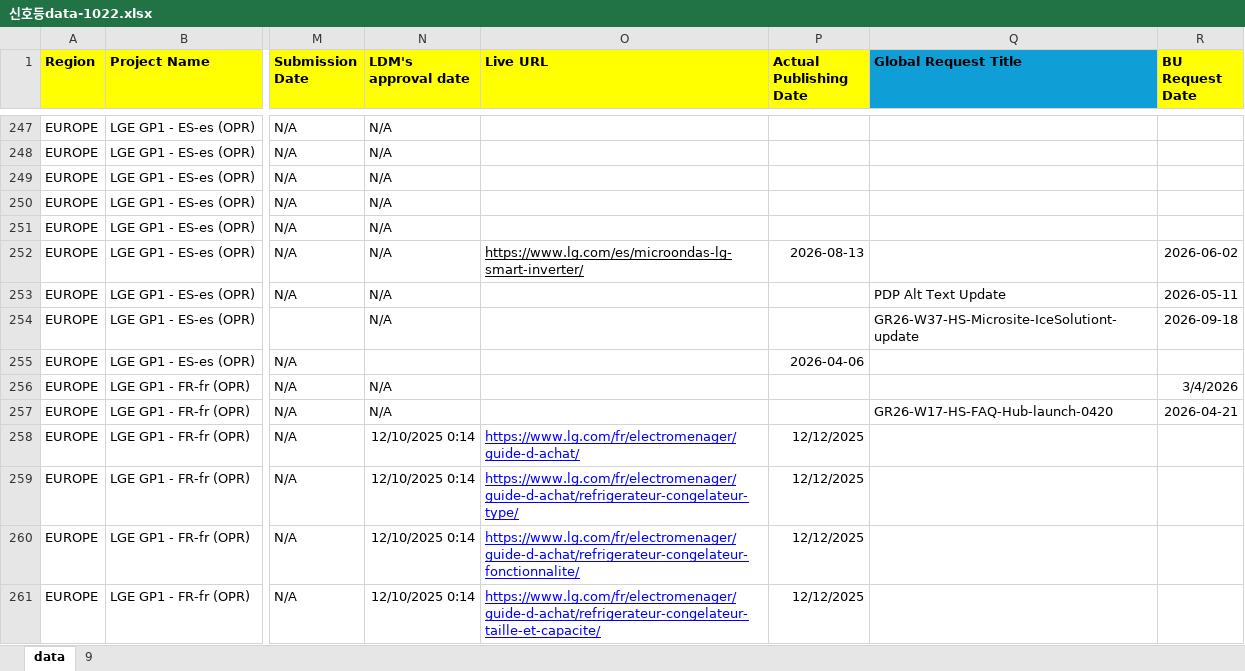
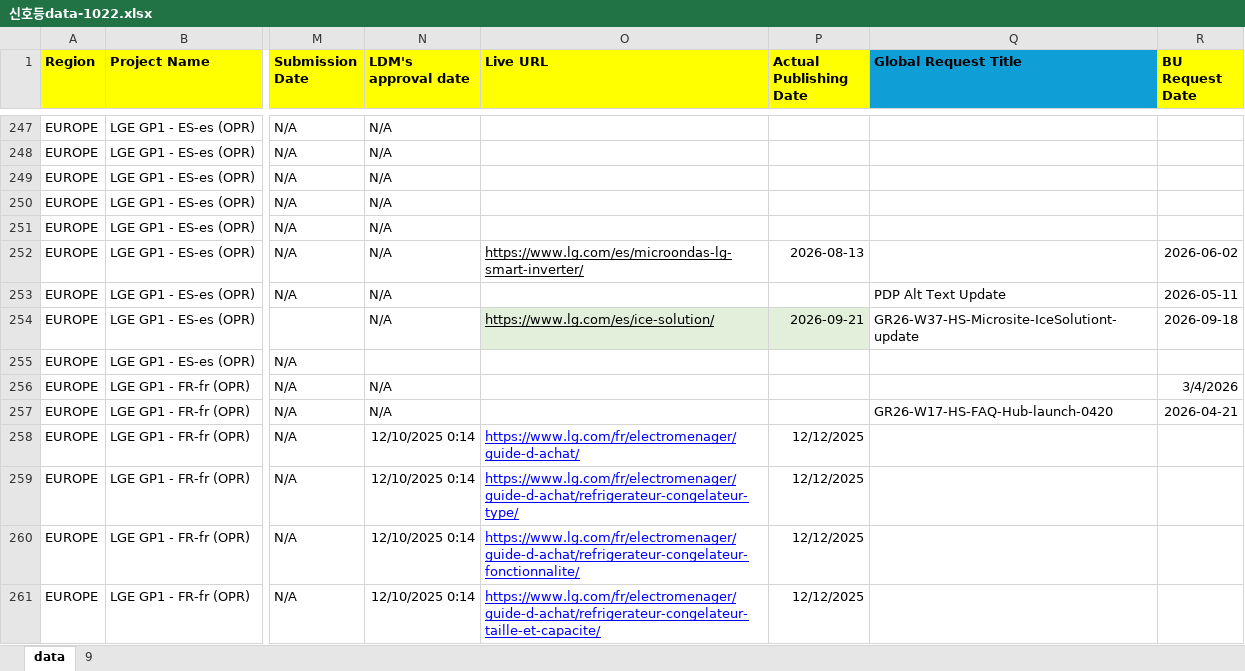
Before and after one commit to towdew/hs-dashboard, an Excel workbook: lg-com-status-dashboard/신호등data-1022.xlsx, sheet data, drawn as a sheet; only a part is shown, gaps mark what is left out; values as stored, in another font and other column widths than the file's, no borders; charts and pictures not drawn; the diff names each change by its address in the sheet, - before the commit and + after, or states it on an @@ line.

```diff
--- a/lg-com-status-dashboard/신호등data-1022.xlsx (sheet data)
+++ b/lg-com-status-dashboard/신호등data-1022.xlsx (sheet data)
-O254 (Live URL): (empty)
+O254 (Live URL): https://www.lg.com/es/ice-solution/
-O254:P254 fill: none
+O254:P254 fill: #E2EFDA
-P254 (Actual Publishing Date): (empty)
+P254 (Actual Publishing Date): 2026-09-21
-P255 (Actual Publishing Date): 2026-04-06
+P255 (Actual Publishing Date): (empty)
```
Also changed, not shown: lg-com-status-dashboard/신호등-Article.xlsx.
